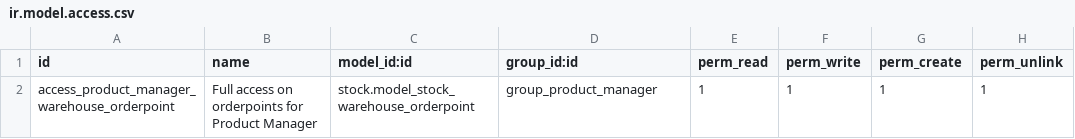
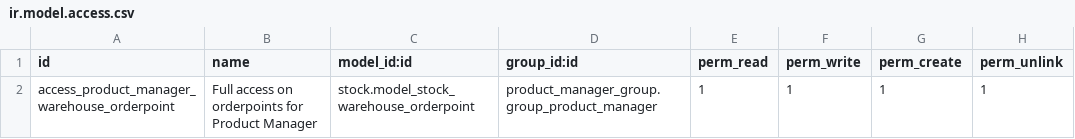
Before and after one commit to akretion/odoo-usability, a CSV file: product_manager_group_stock/security/ir.model.access.csv, drawn as a sheet.

Commit message:
FIX XMLID

```diff
--- a/product_manager_group_stock/security/ir.model.access.csv
+++ b/product_manager_group_stock/security/ir.model.access.csv
@@ -1,2 +1,2 @@
 id,name,model_id:id,group_id:id,perm_read,perm_write,perm_create,perm_unlink
-access_product_manager_warehouse_orderpoint,Full access on orderpoints for Product Manager,stock.model_stock_warehouse_orderpoint,group_product_manager,1,1,1,1
+access_product_manager_warehouse_orderpoint,Full access on orderpoints for Product Manager,stock.model_stock_warehouse_orderpoint,product_manager_group.group_product_manager,1,1,1,1
```
